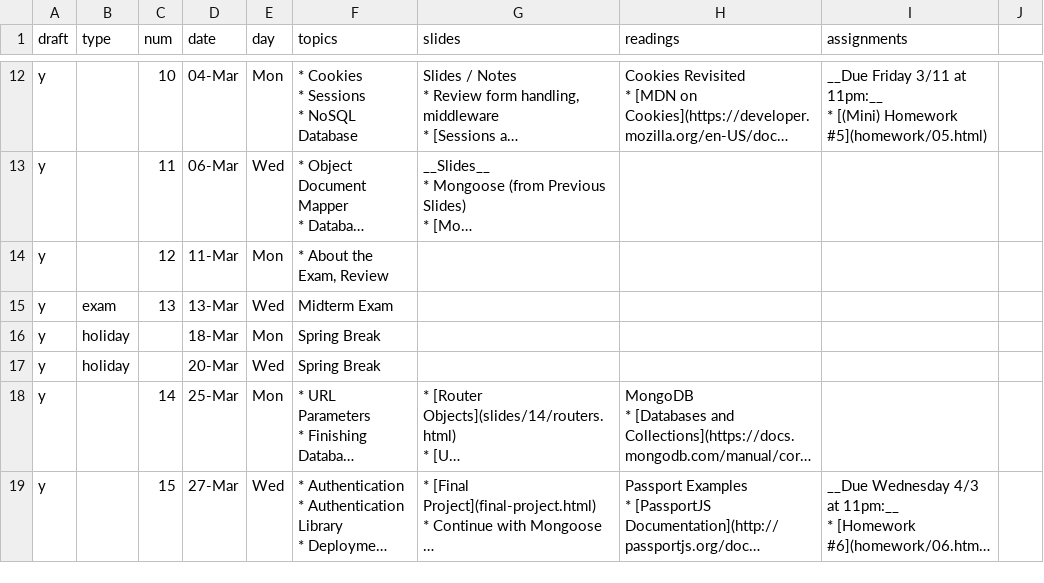
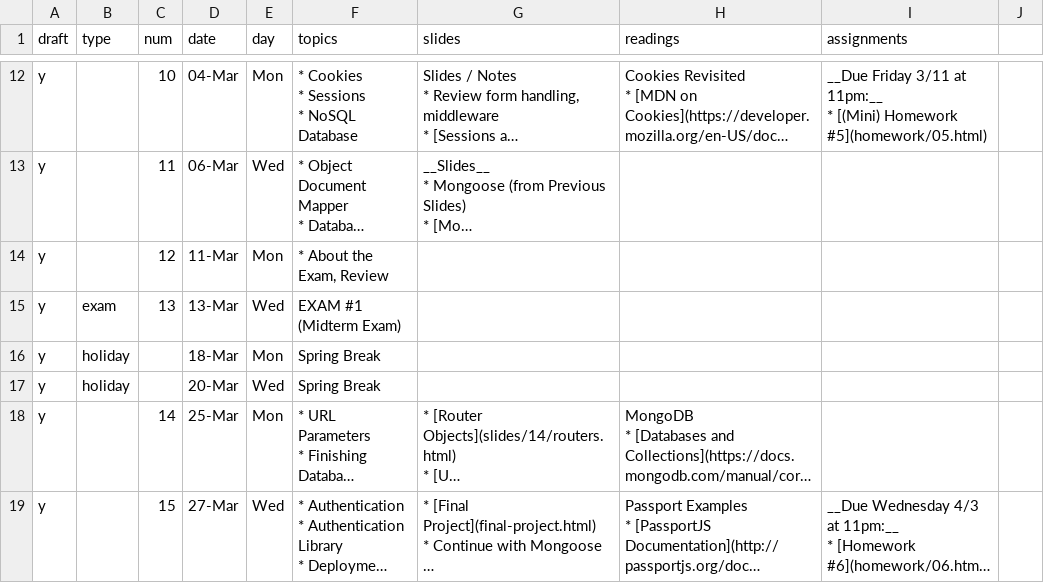
Before and after one commit to foureyes/csci-ua.0480-spring2019-008, a CSV file: _data/schedule.csv, drawn as a sheet; only a part is shown, gaps mark what is left out; long unchanged cells end in …; the diff names each change by its address in the sheet, - before the commit and + after, or states it on an @@ line.

Commit message:
fix up syllabus and schedule

```diff
--- a/_data/schedule.csv
+++ b/_data/schedule.csv
-F15 (topics): Midterm Exam
+F15 (topics): EXAM #1 (Midterm Exam)
```
Also changed, not shown: 1 other file.
